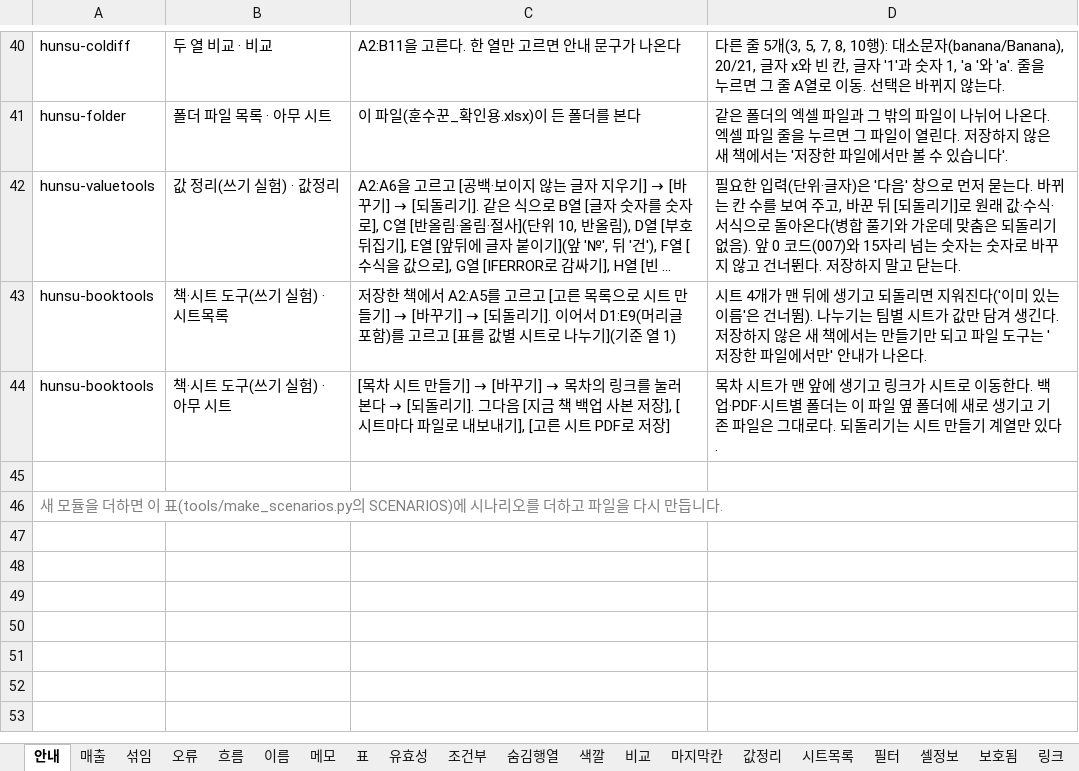
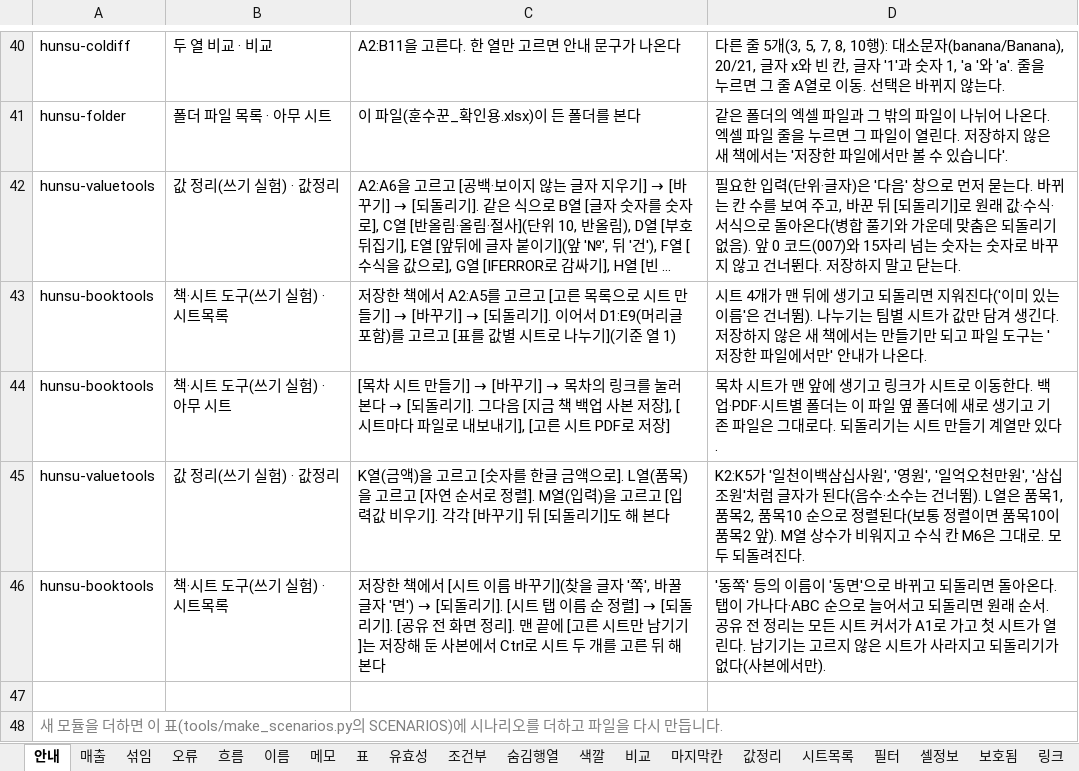
Before and after one commit to sbg3704/ClockOut-HunSu, an Excel workbook: tools/scenarios/훈수꾼_시나리오.xlsx, sheet 안내, drawn as a sheet; only a part is shown, gaps mark what is left out; long unchanged cells end in …; values as stored, in another font and other column widths than the file's, no borders; the diff names each change by its address in the sheet, - before the commit and + after, or states it on an @@ line.

```diff
--- a/tools/scenarios/훈수꾼_시나리오.xlsx (sheet 안내)
+++ b/tools/scenarios/훈수꾼_시나리오.xlsx (sheet 안내)
+row 45: hunsu-valuetools | 값 정리(쓰기 실험) · 값정리 | K열(금액)을 고르고 [숫자를 한글 금액으로]. L열(품목)을 고르고 [자연 순서로 정렬]. M열(입력)을 고르고 [입력값 비우기]. 각각 [바꾸기] 뒤 [되돌리기]도 해 본다 | K2:K5가 '일천이백삼십사원', '영원', '일억오천만원', '삼십조원'처럼 글자가 된다(음수·소수는 건너뜀). L열은 품목1, 품목2, 품목10 순으로 정렬된다(보통 정렬이면 품목10이 품목2 앞). M열 상수가 비워지고 수식 칸 M6은 그대로. 모두 되돌려진다.
+row 46: hunsu-booktools | 책·시트 도구(쓰기 실험) · 시트목록 | 저장한 책에서 [시트 이름 바꾸기](찾을 글자 '쪽', 바꿀 글자 '면') → [되돌리기]. [시트 탭 이름 순 정렬] → [되돌리기]. [공유 전 화면 정리]. 맨 끝에 [고른 시트만 남기기]는 저장해 둔 사본에서 Ctrl로 시트 두 개를 고른 뒤 해 본다 | '동쪽' 등의 이름이 '동면'으로 바뀌고 되돌리면 돌아온다. 탭이 가나다·ABC 순으로 늘어서고 되돌리면 원래 순서. 공유 전 정리는 모든 시트 커서가 A1로 가고 첫 시트가 열린다. 남기기는 고르지 않은 시트가 사라지고 되돌리기가 없다(사본에서만).
```
Also changed, not shown: sheet 값정리, 12 other files.
